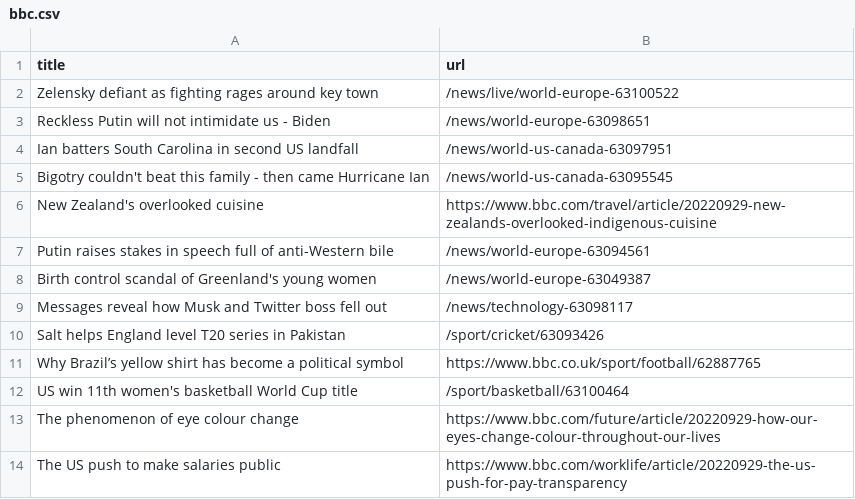
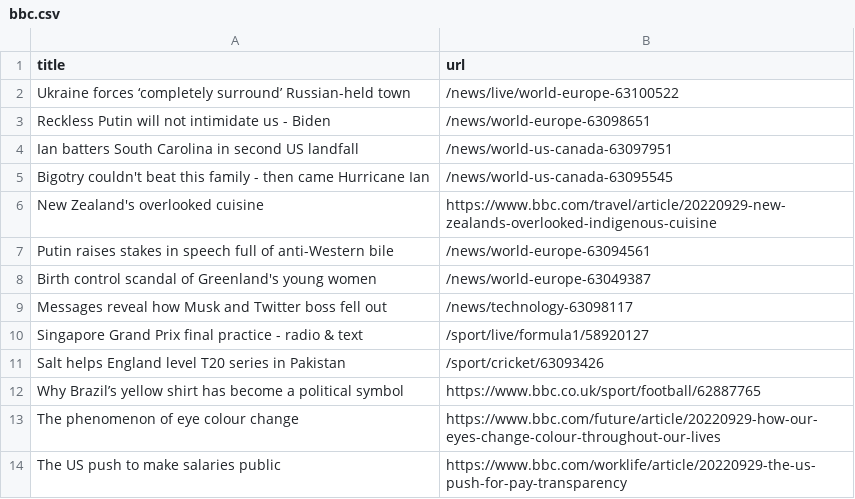
Before and after one commit to gabrielacarrasquillo/automatic-scraper-bbc, a CSV file: bbc.csv, drawn as a sheet; only a part is shown.

```diff
--- a/bbc.csv
+++ b/bbc.csv
@@ -1,3 +1,3 @@
 title,url
-Zelensky defiant as fighting rages around key town,/news/live/world-europe-63100522
+Ukraine forces ‘completely surround’ Russian-held town,/news/live/world-europe-63100522
 Reckless Putin will not intimidate us - Biden,/news/world-europe-63098651
@@ -9,5 +9,5 @@ Birth control scandal of Greenland's young women,/news/world-europe-63049387
 Messages reveal how Musk and Twitter boss fell out,/news/technology-63098117
+Singapore Grand Prix final practice - radio & text,/sport/live/formula1/58920127
 Salt helps England level T20 series in Pakistan,/sport/cricket/63093426
 Why Brazil’s yellow shirt has become a political symbol,https://www.bbc.co.uk/sport/football/62887765
-US win 11th women's basketball World Cup title,/sport/basketball/63100464
 The phenomenon of eye colour change,https://www.bbc.com/future/article/20220929-how-our-eyes-change-colour-throughout-our-lives
```
